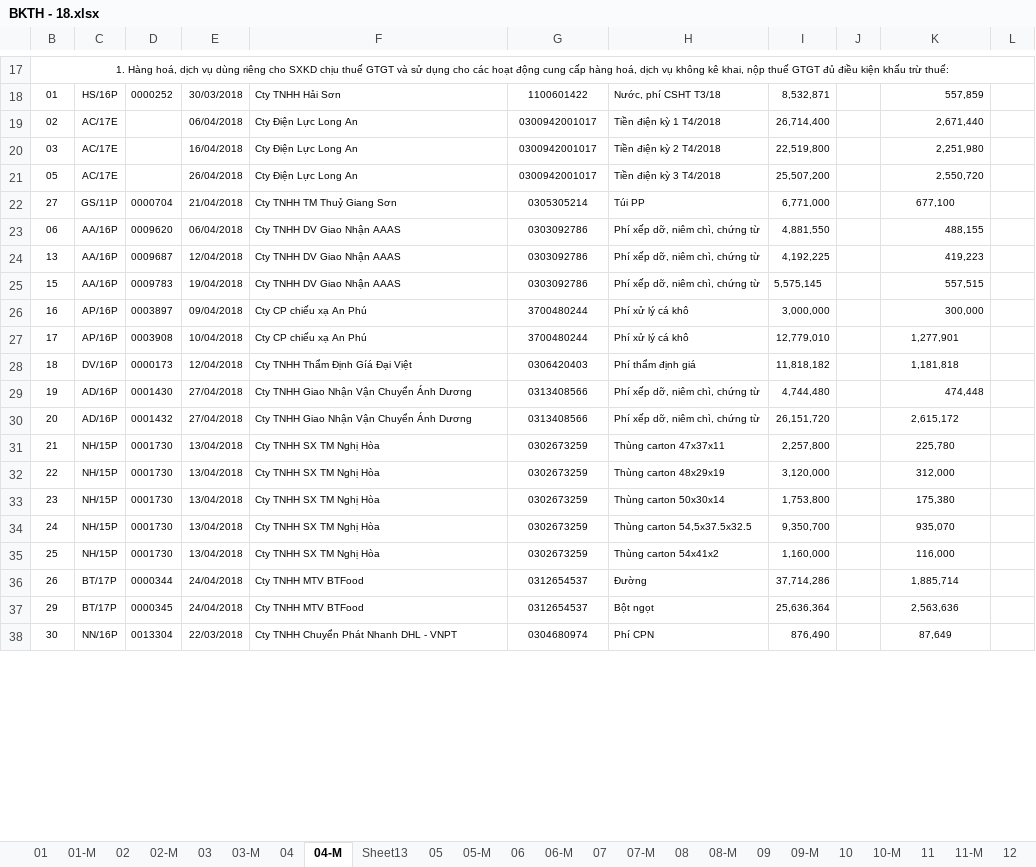
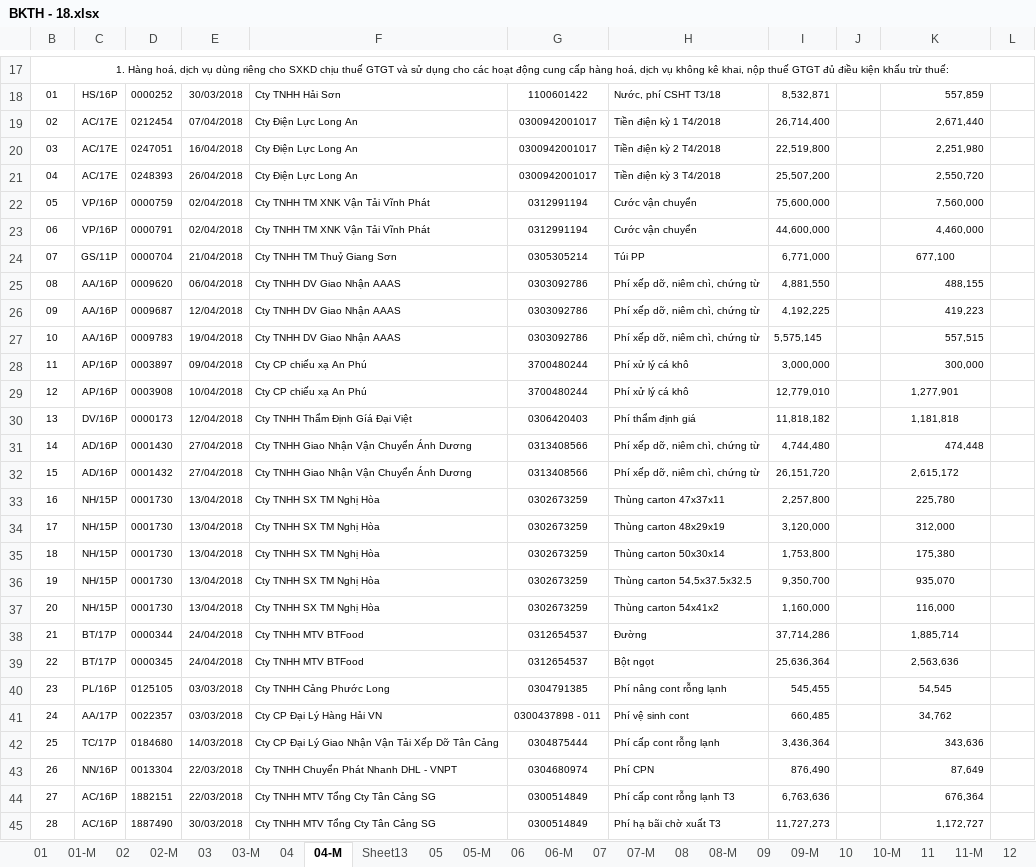
Before and after one commit to vuphuong11/AN-LAC-LA, an Excel workbook: BC THUE - LA/Nam 2018/BKTH - 18.xlsx, sheet 04-M, drawn as a sheet; only a part is shown, gaps mark what is left out; values as stored, in another font and other column widths than the file's, no borders; charts and pictures not drawn; addresses are those after the commit; the diff covers the shown part only; the diff names each change by its address in the sheet, - before the commit and + after, or states it on an @@ line.

```diff
--- a/BC THUE - LA/Nam 2018/BKTH - 18.xlsx (sheet 04-M)
+++ b/BC THUE - LA/Nam 2018/BKTH - 18.xlsx (sheet 04-M)
-D19: (empty)
+D19: 0212454
-E19: 06/04/2018
+E19: 07/04/2018
-D20: (empty)
+D20: 0247051
-B21: 05
+B21: 04
-D21: (empty)
+D21: 0248393
+row 22: 05 | VP/16P | 0000759 | 02/04/2018 | Cty TNHH TM XNK Vận Tải Vĩnh Phát | 0312991194 | Cước vận chuyển | 75,600,000 |  | 7,560,000
+row 23: 06 | VP/16P | 0000791 | 02/04/2018 | Cty TNHH TM XNK Vận Tải Vĩnh Phát | 0312991194 | Cước vận chuyển | 44,600,000 |  | 4,460,000
-B24: 27
+B24: 07
-B25: 06
+B25: 08
-B26: 13
+B26: 09
-B27: 15
+B27: 10
-B28: 16
+B28: 11
-B29: 17
+B29: 12
-B30: 18
+B30: 13
-B31: 19
+B31: 14
-B32: 20
+B32: 15
-B33: 21
+B33: 16
-B34: 22
+B34: 17
-B35: 23
+B35: 18
-B36: 24
+B36: 19
-B37: 25
+B37: 20
-B38: 26
+B38: 21
-B39: 29
+B39: 22
+row 40: 23 | PL/16P | 0125105 | 03/03/2018 | Cty TNHH Cảng Phước Long | 0304791385 | Phí nâng cont rỗng lạnh | 545,455 |  | 54,545
+row 41: 24 | AA/17P | 0022357 | 03/03/2018 | Cty CP Đại Lý Hàng Hải VN | 0300437898 - 011 | Phí vệ sinh cont | 660,485 |  | 34,762
+row 42: 25 | TC/17P | 0184680 | 14/03/2018 | Cty CP Đại Lý Giao Nhận Vận Tải Xếp Dỡ Tân Cảng | 0304875444 | Phí cấp cont rỗng lạnh | 3,436,364 |  | 343,636
-B43: 30
+B43: 26
-K43 alignment: center
+K43 alignment: right
+row 44: 27 | AC/16P | 1882151 | 22/03/2018 | Cty TNHH MTV Tổng Cty Tân Cảng SG | 0300514849 | Phí cấp cont rỗng lạnh T3 | 6,763,636 |  | 676,364
+row 45: 28 | AC/16P | 1887490 | 30/03/2018 | Cty TNHH MTV Tổng Cty Tân Cảng SG | 0300514849 | Phí hạ bãi chờ xuất T3 | 11,727,273 |  | 1,172,727
```
Also changed, not shown: 6 added rows, 24 edited cells and cell formats elsewhere in this sheet, sheet Sheet13, sheet 04, formulas that keep their value, Bang ke NL, nông lâm sản/Nam 2018/Thang 05.xlsx, CONG NO/CONG NO 2016/CHI PHÍ TRUNG QUOC1.xlsx, 53 other files.
